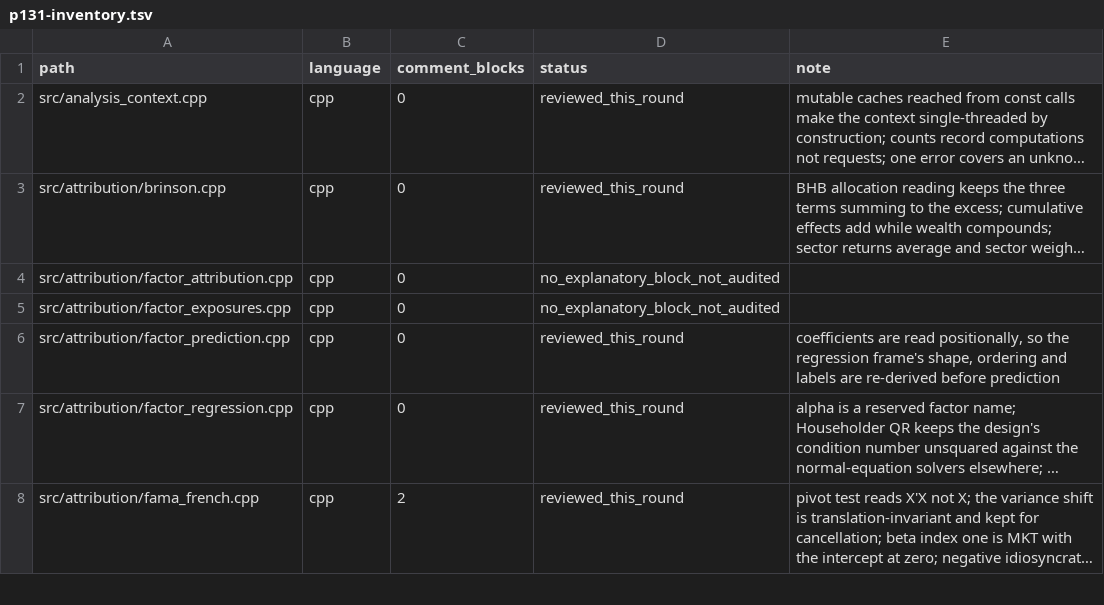
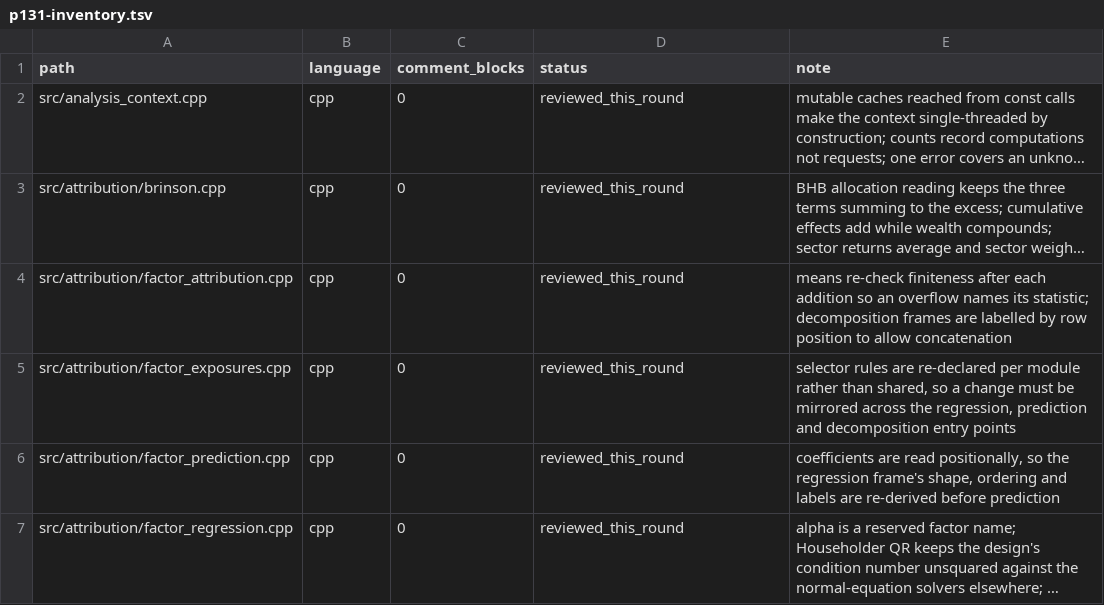
Before and after one commit to cloudQuant/fincore_cpp, a TSV file: docs/iterations/iteration-10-comments-bilingual-docs/p131-inventory.tsv, drawn as a sheet; only a part is shown; the shorter side is filled out with more unchanged rows; long unchanged cells end in …; the diff names each change by its address in the sheet, - before the commit and + after, or states it on an @@ line.

Commit message:
docs(src): record the attribution family's duplication and index choices
Four modules validate the same selector rules independently, and the
decomposition frames are keyed by row position; both are constraints that only
become visible when someone adds a rule or joins two frames. Comment-only.

```diff
--- a/docs/iterations/iteration-10-comments-bilingual-docs/p131-inventory.tsv
+++ b/docs/iterations/iteration-10-comments-bilingual-docs/p131-inventory.tsv
-D4:D5 (status): no_explanatory_block_not_audited
+D4:D5 (status): reviewed_this_round
-E4 (note): (empty)
+E4 (note): means re-check finiteness after each addition so an overflow names its statistic; decomposition frames are labelled by row position to allow concatenation
-E5 (note): (empty)
+E5 (note): selector rules are re-declared per module rather than shared, so a change must be mirrored across the regression, prediction and decomposition entry points
```
Also changed, not shown: 3 other files.
